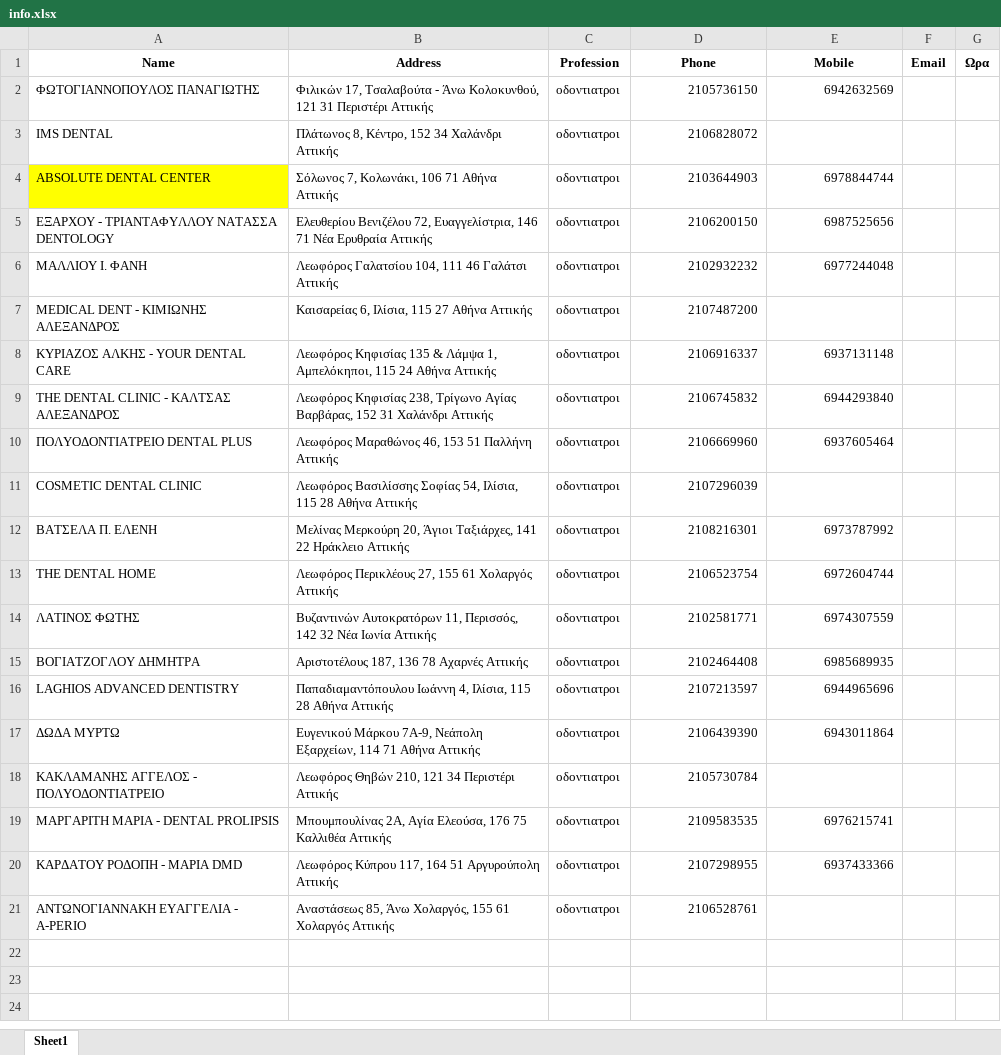
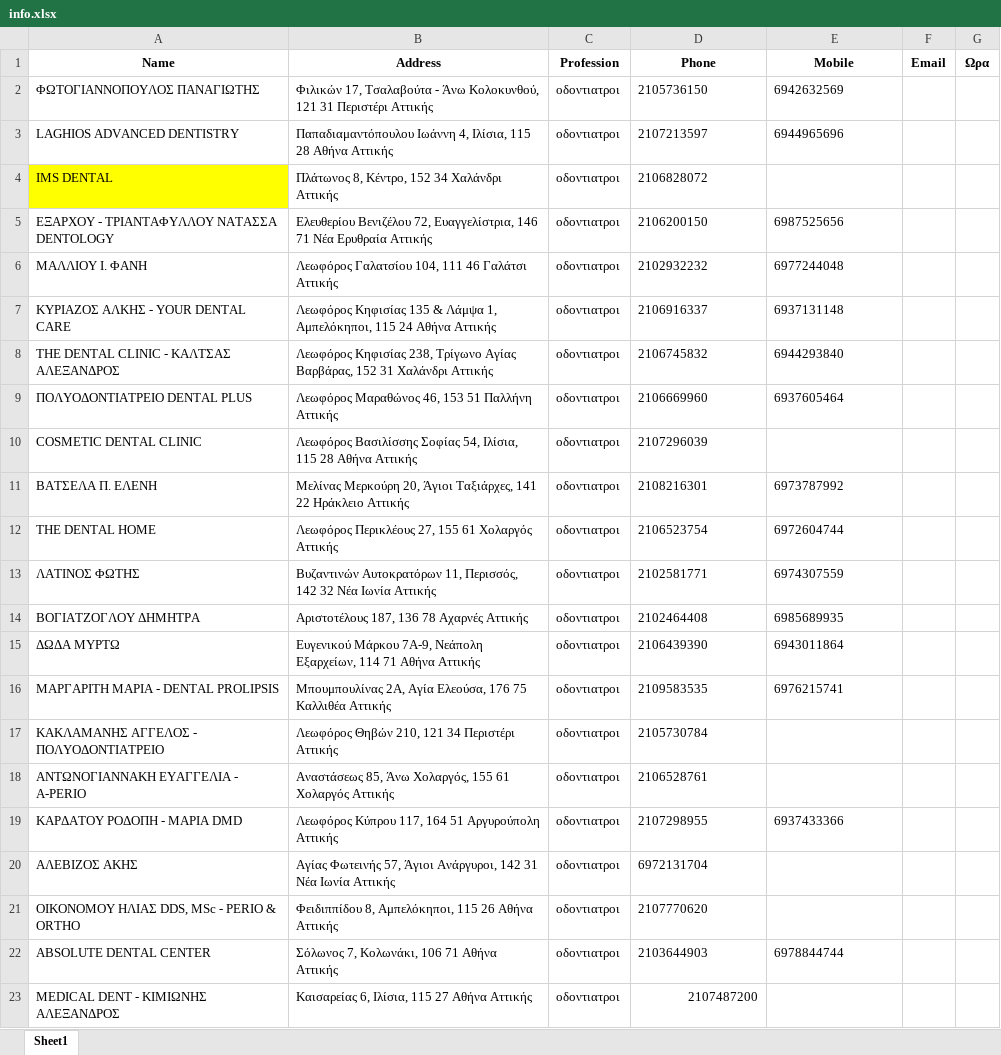
Before and after one commit to dgodolias/xo_webscraper, an Excel workbook: info.xlsx, sheet Sheet1, drawn as a sheet; values as stored, in another font and other column widths than the file's, no borders; addresses are those after the commit; the diff names each change by its address in the sheet, - before the commit and + after, or states it on an @@ line.

Commit message:
working ok in keeping the colored cells intact, wont close all the tabs? and im trying to see if it compares phone as string and numb

```diff
--- a/info.xlsx (sheet Sheet1)
+++ b/info.xlsx (sheet Sheet1)
-D2:E2 alignment: right
+D2:E2 alignment: left
@@ row 16 moved to row 3: LAGHIOS ADVANCED DENTISTRY @@
-A4 fill: none
+A4 fill: #FFFF00
-D4 alignment: right
+D4 alignment: left
-D5:E6 alignment: right
+D5:E6 alignment: left
-D7:E9 alignment: right
+D7:E9 alignment: left
-D10 alignment: right
+D10 alignment: left
-D11:E14 alignment: right
+D11:E14 alignment: left
-D15:E15 alignment: right
+D15:E15 alignment: left
@@ row 19 moved to row 16: ΜΑΡΓΑΡΙΤΗ ΜΑΡΙΑ - DENTAL PROLIPSIS @@
-D17 alignment: right
+D17 alignment: left
@@ row 21 moved to row 18: ΑΝΤΩΝΟΓΙΑΝΝΑΚΗ ΕΥΑΓΓΕΛΙΑ - A-PERIO @@
-D19:E19 alignment: right
+D19:E19 alignment: left
+row 20: ΑΛΕΒΙΖΟΣ ΑΚΗΣ | Αγίας Φωτεινής 57, Άγιοι Ανάργυροι, 142 31 Νέα Ιωνία Αττικής | οδοντιατροι | 6972131704
+row 21: ΟΙΚΟΝΟΜΟΥ ΗΛΙΑΣ DDS, MSc - PERIO & ORTHO | Φειδιππίδου 8, Αμπελόκηποι, 115 26 Αθήνα Αττικής | οδοντιατροι | 2107770620
@@ row 4 moved to row 22: ABSOLUTE DENTAL CENTER @@
@@ row 7 moved to row 23: MEDICAL DENT - ΚΙΜΙΩΝΗΣ ΑΛΕΞΑΝΔΡΟΣ @@
```
Also changed, not shown: 1 other file.
